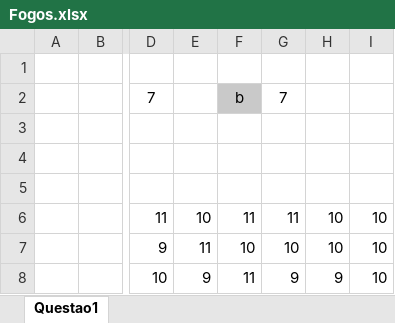
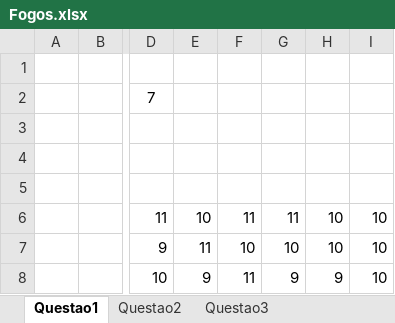
Before and after one commit to pferreira101/FireControl, an Excel workbook: Fogos/Fogos.xlsx, sheet Questao1, drawn as a sheet; only a part is shown, gaps mark what is left out; values as stored, in another font and other column widths than the file's, no borders; the diff names each change by its address in the sheet, - before the commit and + after, or states it on an @@ line.

```diff
--- a/Fogos/Fogos.xlsx (sheet Questao1)
+++ b/Fogos/Fogos.xlsx (sheet Questao1)
+sheet tab: Questao2
+sheet tab: Questao3
-F2: b
+F2: (empty)
-F2 fill: #C9C9C9
+F2 fill: none
-G2: 7
+G2: (empty)
```
Also changed, not shown: 8 other files.
